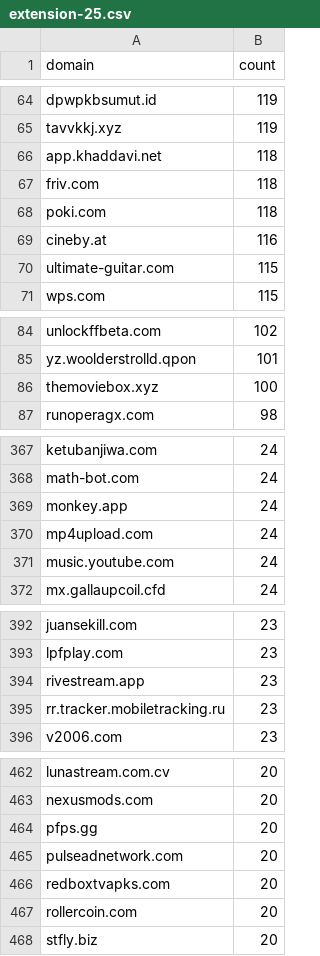
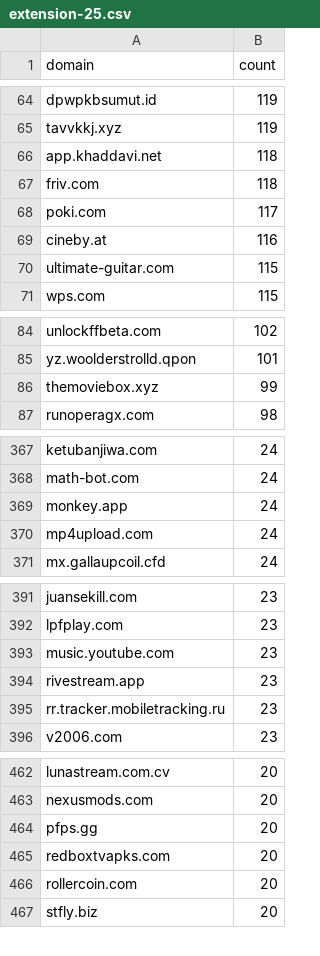
Before and after one commit to meganerasam/blocklist-v3, a CSV file: whitelist/from-extension/extension-25.csv, drawn as a sheet; only a part is shown, gaps mark what is left out; the diff covers the shown part only.

```diff
--- a/whitelist/from-extension/extension-25.csv
+++ b/whitelist/from-extension/extension-25.csv
@@ -67,3 +67,3 @@ app.khaddavi.net,118
 friv.com,118
-poki.com,118
+poki.com,117
 cineby.at,116
@@ -85,3 +85,3 @@ unlockffbeta.com,102
 yz.woolderstrolld.qpon,101
-themoviebox.xyz,100
+themoviebox.xyz,99
 runoperagx.com,98
@@ -370,3 +370,2 @@ monkey.app,24
 mp4upload.com,24
-music.youtube.com,24
 mx.gallaupcoil.cfd,24
@@ -393,2 +392,3 @@ juansekill.com,23
 lpfplay.com,23
+music.youtube.com,23
 rivestream.app,23
@@ -464,3 +464,2 @@ nexusmods.com,20
 pfps.gg,20
-pulseadnetwork.com,20
 redboxtvapks.com,20
```
Also changed, not shown: 3 added rows, 3 removed rows and 3 edited cells elsewhere in this file.
